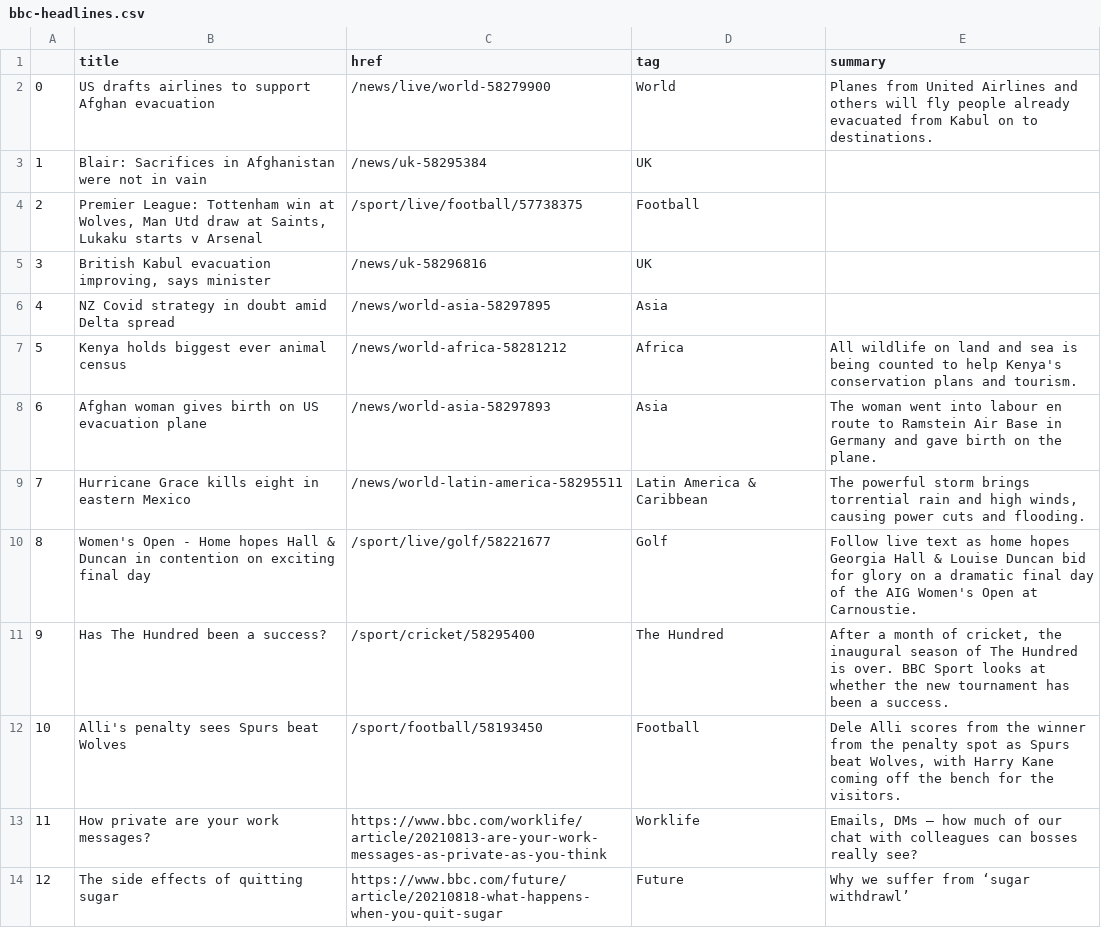
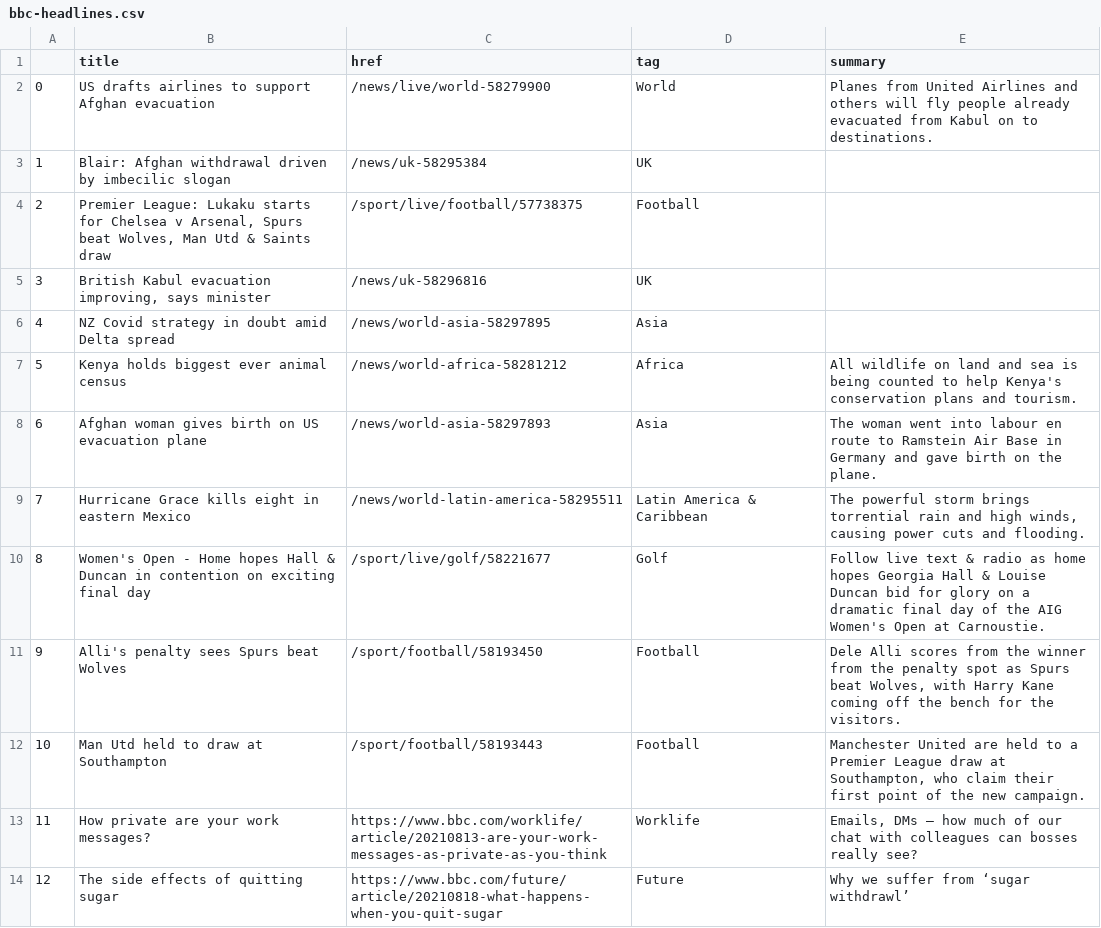
Before and after one commit to EMendy/Scraper_Info, a CSV file: bbc-headlines.csv, drawn as a sheet; only a part is shown.

```diff
--- a/bbc-headlines.csv
+++ b/bbc-headlines.csv
@@ -2,4 +2,4 @@
 0,US drafts airlines to support Afghan evacuation,/news/live/world-58279900,World,Planes from United Airlines and others will fly people already evacuated from Kabul on to destinations.
-1,Blair: Sacrifices in Afghanistan were not in vain,/news/uk-58295384,UK,
-2,"Premier League: Tottenham win at Wolves, Man Utd draw at Saints, Lukaku starts v Arsenal",/sport/live/football/57738375,Football,
+1,Blair: Afghan withdrawal driven by imbecilic slogan,/news/uk-58295384,UK,
+2,"Premier League: Lukaku starts for Chelsea v Arsenal, Spurs beat Wolves, Man Utd & Saints draw",/sport/live/football/57738375,Football,
 3,"British Kabul evacuation improving, says minister",/news/uk-58296816,UK,
@@ -9,5 +9,5 @@
 7,Hurricane Grace kills eight in eastern Mexico,/news/world-latin-america-58295511,Latin America & Caribbean,"The powerful storm brings torrential rain and high winds, causing power cuts and flooding."
-8,Women's Open - Home hopes Hall & Duncan in contention on exciting final day,/sport/live/golf/58221677,Golf,Follow live text as home hopes Georgia Hall & Louise Duncan bid for glory on a dramatic final day of the AIG Women's Open at Carnoustie.
-9,Has The Hundred been a success?,/sport/cricket/58295400,The Hundred,"After a month of cricket, the inaugural season of The Hundred is over. BBC Sport looks at whether the new tournament has been a success."
-10,Alli's penalty sees Spurs beat Wolves,/sport/football/58193450,Football,"Dele Alli scores from the winner from the penalty spot as Spurs beat Wolves, with Harry Kane coming off the bench for the visitors."
+8,Women's Open - Home hopes Hall & Duncan in contention on exciting final day,/sport/live/golf/58221677,Golf,Follow live text & radio as home hopes Georgia Hall & Louise Duncan bid for glory on a dramatic final day of the AIG Women's Open at Carnoustie.
+9,Alli's penalty sees Spurs beat Wolves,/sport/football/58193450,Football,"Dele Alli scores from the winner from the penalty spot as Spurs beat Wolves, with Harry Kane coming off the bench for the visitors."
+10,Man Utd held to draw at Southampton,/sport/football/58193443,Football,"Manchester United are held to a Premier League draw at Southampton, who claim their first point of the new campaign."
 11,How private are your work messages?,https://www.bbc.com/worklife/article/20210813-are-your-work-messages-as-private-as-you-think,Worklife,"Emails, DMs – how much of our chat with colleagues can bosses really see?"
```
